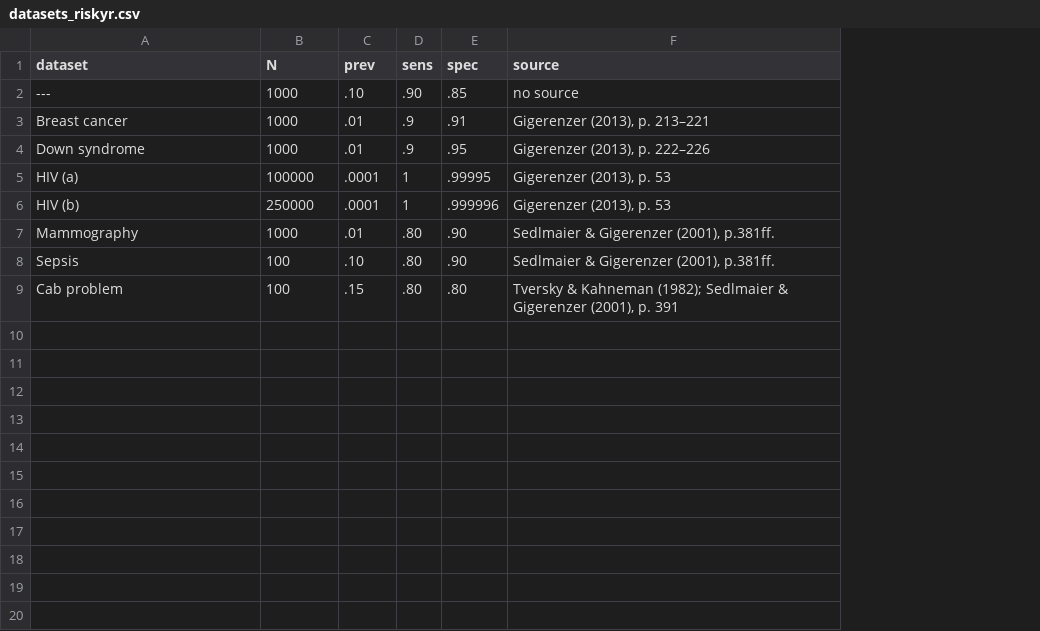
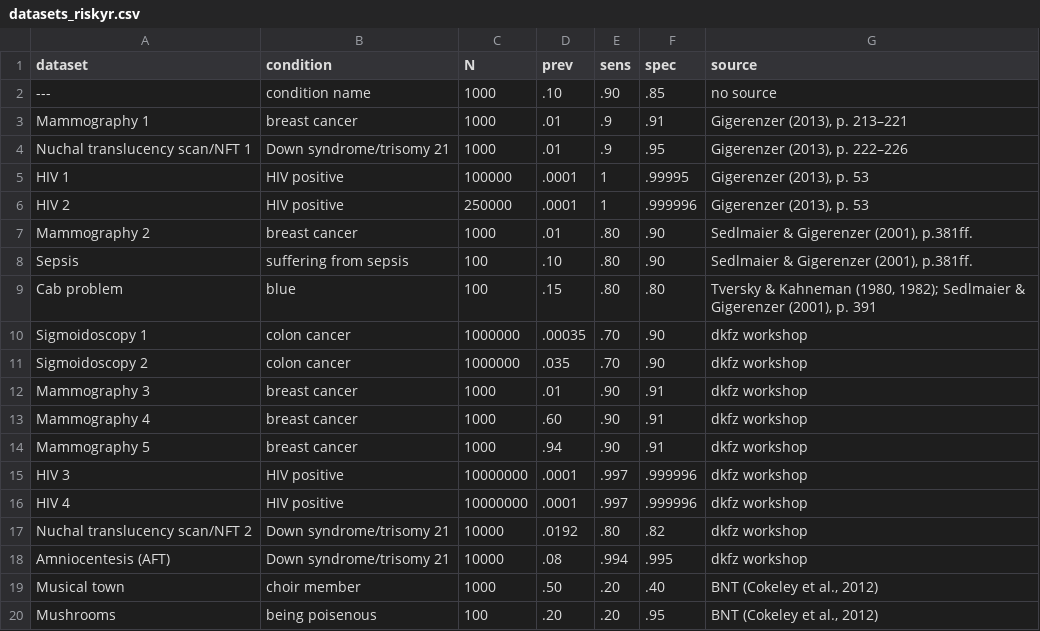
Before and after one commit to hneth/riskyr, a CSV file: _app/www/datasets_riskyr.csv, drawn as a sheet; addresses are those after the commit; the diff names each change by its address in the sheet, - before the commit and + after, or states it on an @@ line.

Commit message:
add condition column and exercises from dkfz workshop

```diff
--- a/_app/www/datasets_riskyr.csv
+++ b/_app/www/datasets_riskyr.csv
+column B (condition), rows 2-9: condition name | breast cancer | Down syndrome/trisomy 21 | HIV positive | HIV positive | breast cancer | suffering from sepsis | blue
-A3 (dataset): Breast cancer
+A3 (dataset): Mammography 1
-A4 (dataset): Down syndrome
+A4 (dataset): Nuchal translucency scan/NFT 1
-A5 (dataset): HIV (a)
+A5 (dataset): HIV 1
-A6 (dataset): HIV (b)
+A6 (dataset): HIV 2
-A7 (dataset): Mammography
+A7 (dataset): Mammography 2
-G9 (source): …& Kahneman (1982); Sedlmaier &…
+G9 (source): …& Kahneman (1980, 1982); Sedlmaier &…
+row 10: Sigmoidoscopy 1 | colon cancer | 1000000 | .00035 | .70 | .90 | dkfz workshop
+row 11: Sigmoidoscopy 2 | colon cancer | 1000000 | .035 | .70 | .90 | dkfz workshop
+row 12: Mammography 3 | breast cancer | 1000 | .01 | .90 | .91 | dkfz workshop
+row 13: Mammography 4 | breast cancer | 1000 | .60 | .90 | .91 | dkfz workshop
+row 14: Mammography 5 | breast cancer | 1000 | .94 | .90 | .91 | dkfz workshop
+row 15: HIV 3 | HIV positive | 10000000 | .0001 | .997 | .999996 | dkfz workshop
+row 16: HIV 4 | HIV positive | 10000000 | .0001 | .997 | .999996 | dkfz workshop
+row 17: Nuchal translucency scan/NFT 2 | Down syndrome/trisomy 21 | 10000 | .0192 | .80 | .82 | dkfz workshop
+row 18: Amniocentesis (AFT) | Down syndrome/trisomy 21 | 10000 | .08 | .994 | .995 | dkfz workshop
+row 19: Musical town | choir member | 1000 | .50 | .20 | .40 | BNT (Cokeley et al., 2012)
+row 20: Mushrooms | being poisenous | 100 | .20 | .20 | .95 | BNT (Cokeley et al., 2012)
```
Also changed, not shown: _app/www/datasets_riskyr_xls.2.csv, 1 other file.
